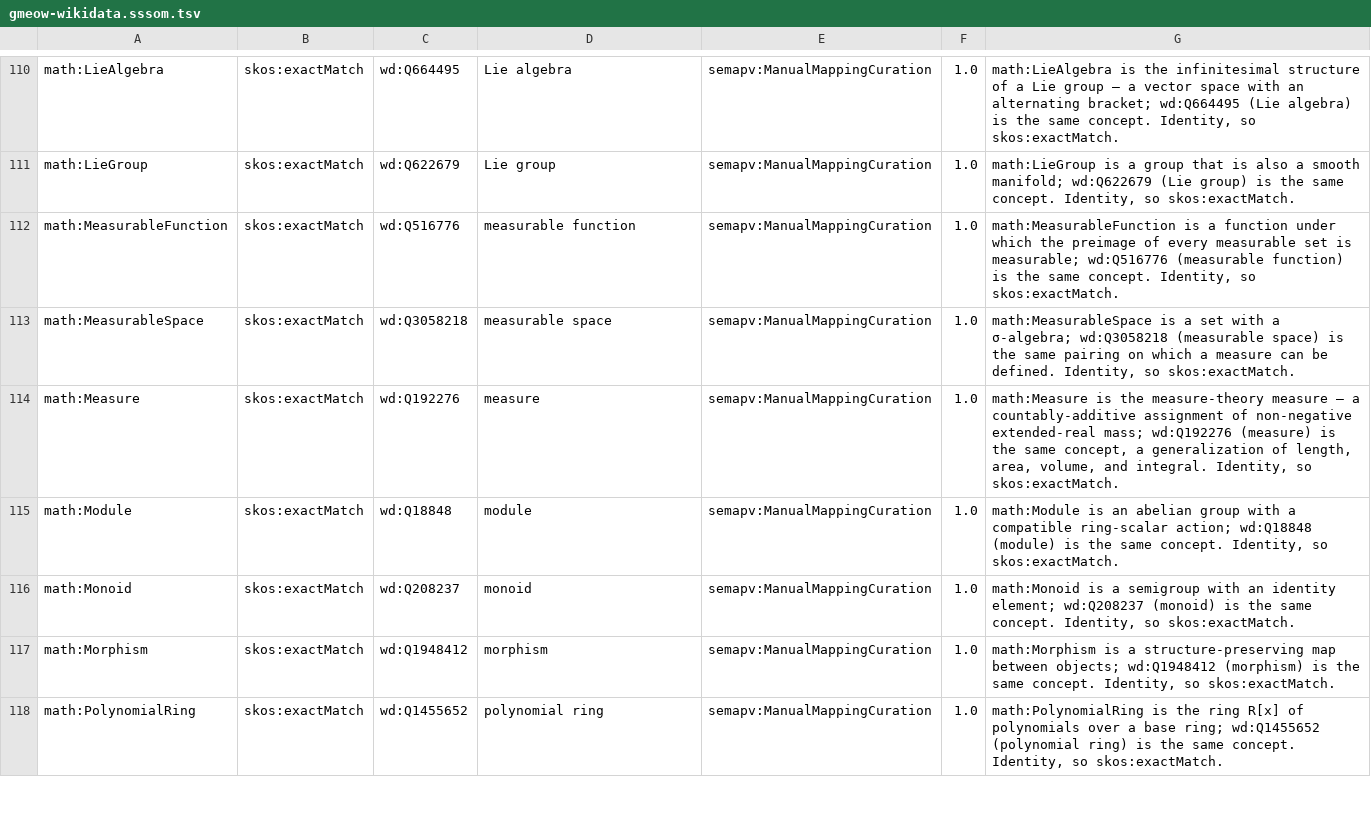
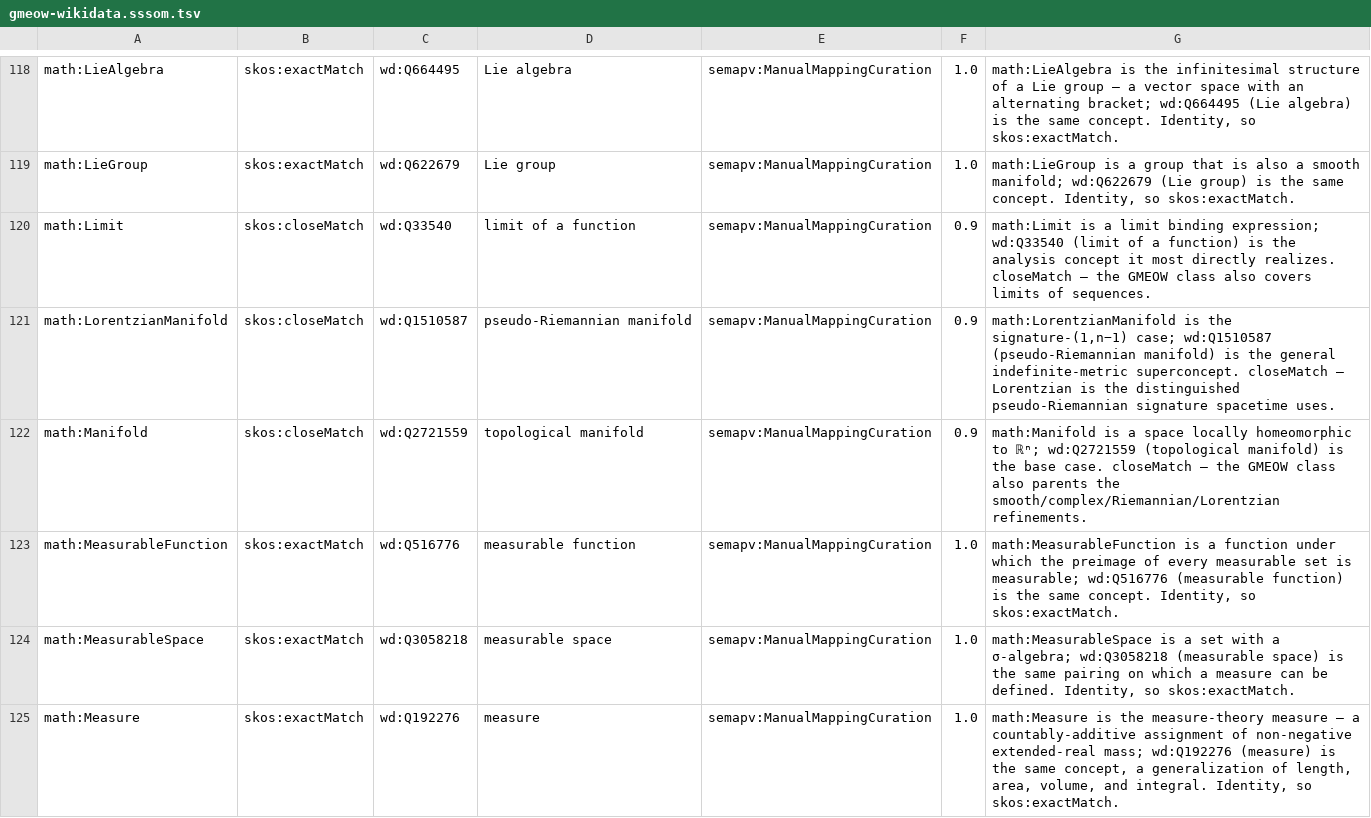
Before and after one commit to Blackcat-Informatics/gmeow-ontology, a TSV file: generated/mappings/gmeow-wikidata.sssom.tsv, drawn as a sheet; only a part is shown, gaps mark what is left out; the shorter side is filled out with more unchanged rows; the diff covers the shown part only.

Commit message:
chore(math): regenerate bundle, SSSOM, schemas & reports (ANALYSIS-AND-GEOMETRY)
Regenerated projections of the analysis-and-geometry terms + alignments: two new
SSSOM sinks (gmeow-openmath, gmeow-dlmf), updated wikidata/mathlib rows, logic
projection report, schemas, shapes report, and the gmeow.gts bundle.

```diff
--- a/generated/mappings/gmeow-wikidata.sssom.tsv
+++ b/generated/mappings/gmeow-wikidata.sssom.tsv
@@ -111,2 +119,5 @@ math:LieAlgebra	skos:exactMatch	wd:Q664495	Lie algebra	semapv:ManualMappingCurat
 math:LieGroup	skos:exactMatch	wd:Q622679	Lie group	semapv:ManualMappingCuration	1.0	math:LieGroup is a group that is also a smooth manifold; wd:Q622679 (Lie group) is the same concept. Identity, so skos:exactMatch.
+math:Limit	skos:closeMatch	wd:Q33540	limit of a function	semapv:ManualMappingCuration	0.9	math:Limit is a limit binding expression; wd:Q33540 (limit of a function) is the analysis concept it most directly realizes. closeMatch — the GMEOW class also covers limits of sequences.
+math:LorentzianManifold	skos:closeMatch	wd:Q1510587	pseudo-Riemannian manifold	semapv:ManualMappingCuration	0.9	math:LorentzianManifold is the signature-(1,n−1) case; wd:Q1510587 (pseudo-Riemannian manifold) is the general indefinite-metric superconcept. closeMatch — Lorentzian is the distinguished pseudo-Riemannian signature spacetime uses.
+math:Manifold	skos:closeMatch	wd:Q2721559	topological manifold	semapv:ManualMappingCuration	0.9	math:Manifold is a space locally homeomorphic to ℝⁿ; wd:Q2721559 (topological manifold) is the base case. closeMatch — the GMEOW class also parents the smooth/complex/Riemannian/Lorentzian refinements.
 math:MeasurableFunction	skos:exactMatch	wd:Q516776	measurable function	semapv:ManualMappingCuration	1.0	math:MeasurableFunction is a function under which the preimage of every measurable set is measurable; wd:Q516776 (measurable function) is the same concept. Identity, so skos:exactMatch.
```
Also changed, not shown: 19 added rows elsewhere in this file, generated/mappings/gmeow-mathlib.sssom.tsv, 13 other files.
